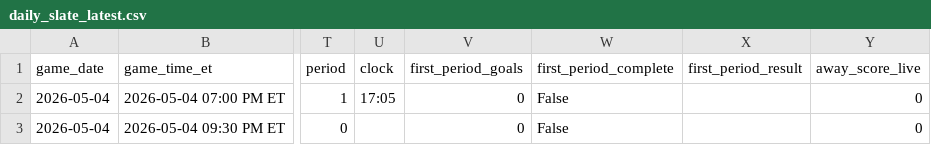
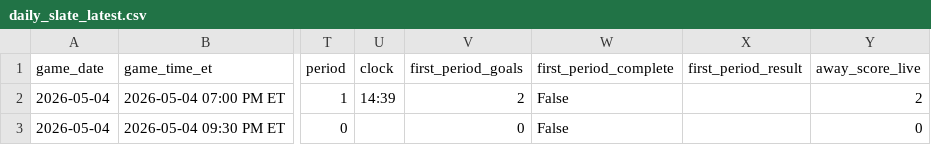
Before and after one commit to gauravgandhi01/first_period_stats, a CSV file: live/daily_slate_latest.csv, drawn as a sheet; only a part is shown, gaps mark what is left out; the diff names each change by its address in the sheet, - before the commit and + after, or states it on an @@ line.

Commit message:
auto: update firstperiodstats outputs for 2026-05-04 (2026-05-04 23:20:00 UTC)

```diff
--- a/live/daily_slate_latest.csv
+++ b/live/daily_slate_latest.csv
-U2 (clock): 17:05
+U2 (clock): 14:39
-V2 (first_period_goals): 0
+V2 (first_period_goals): 2
-Y2 (away_score_live): 0
+Y2 (away_score_live): 2
```
Also changed, not shown: 3 other files.
